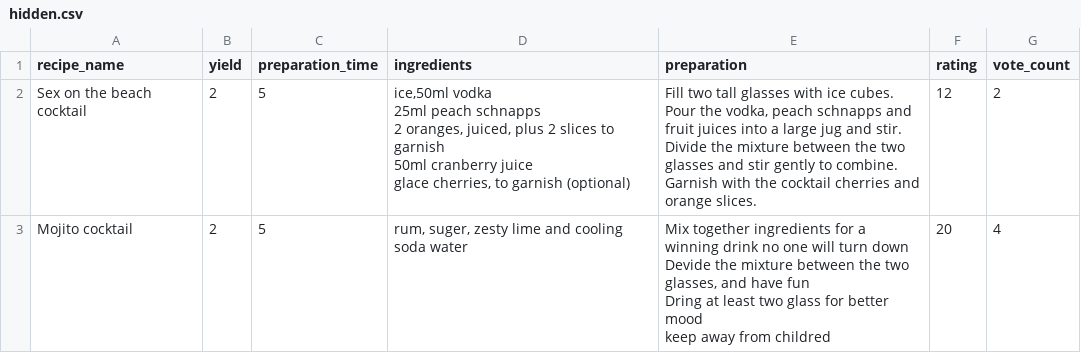
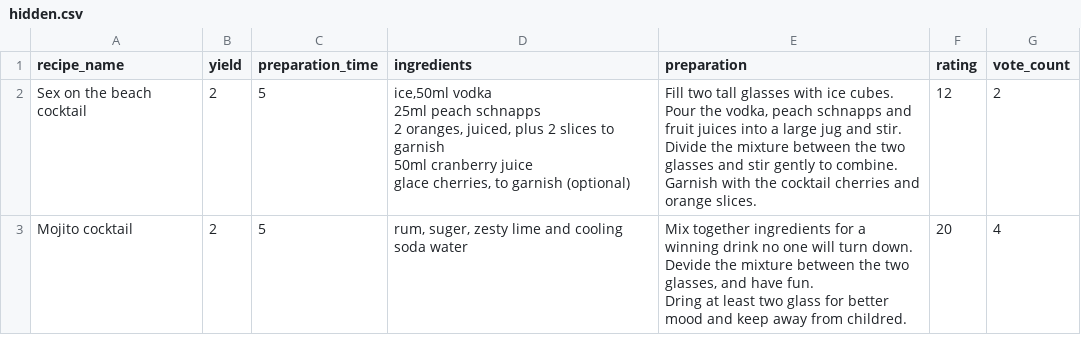
Before and after one commit to IvayloIvanov88/Recipe-CookBook, a CSV file: src/main/java/src/hidden.csv, drawn as a sheet.

```diff
--- a/src/main/java/src/hidden.csv
+++ b/src/main/java/src/hidden.csv
@@ -8,5 +8,3 @@ Divide the mixture between the two glasses and stir gently to combine.
  Garnish with the cocktail cherries and orange slices.",12,2
-Mojito cocktail,2,5,"rum, suger, zesty lime and cooling soda water","Mix together ingredients for a winning drink no one will turn down
-Devide the mixture between the two glasses, and have fun
-Dring at least two glass for better mood
-keep away from childred",20,4
+Mojito cocktail,2,5,"rum, suger, zesty lime and cooling soda water","Mix together ingredients for a winning drink no one will turn down. Devide the mixture between the two glasses, and have fun.
+Dring at least two glass for better mood and keep away from childred.",20,4
```
Also changed, not shown: src/main/java/src/recipe.csv.
